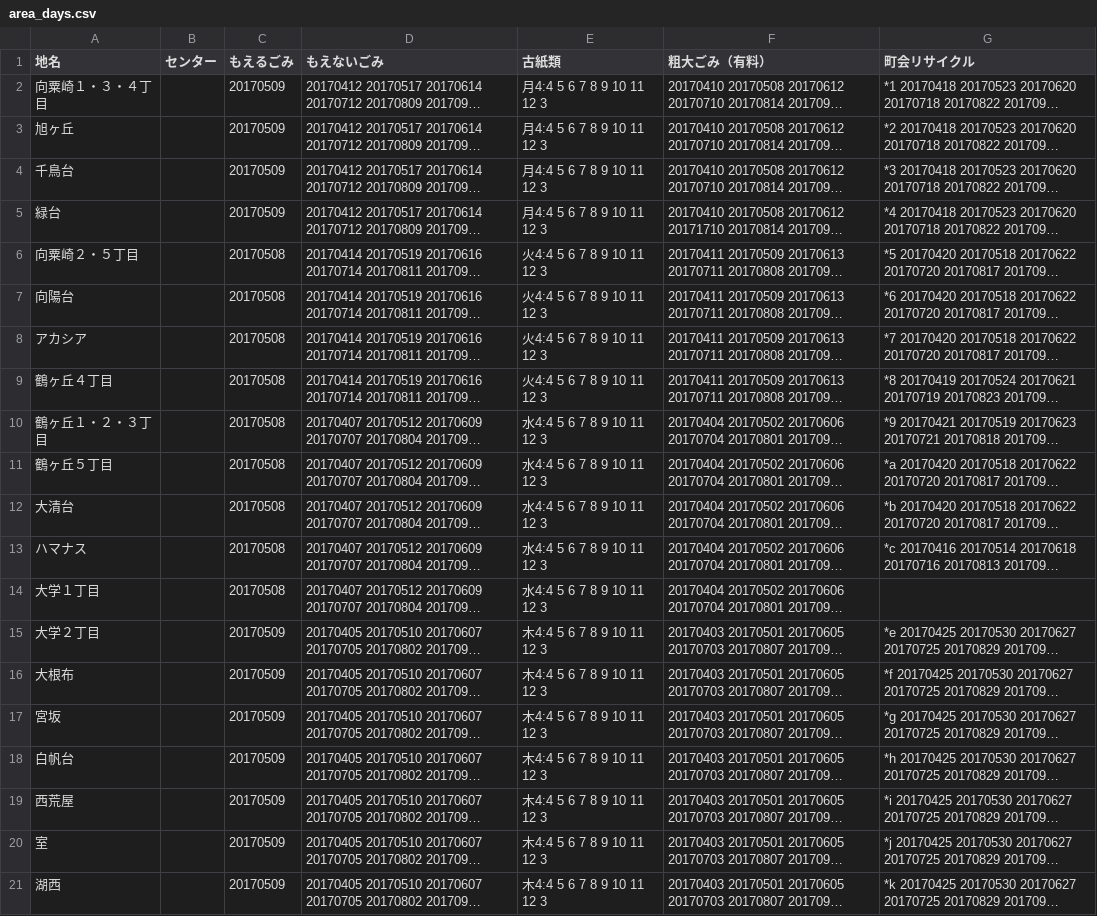
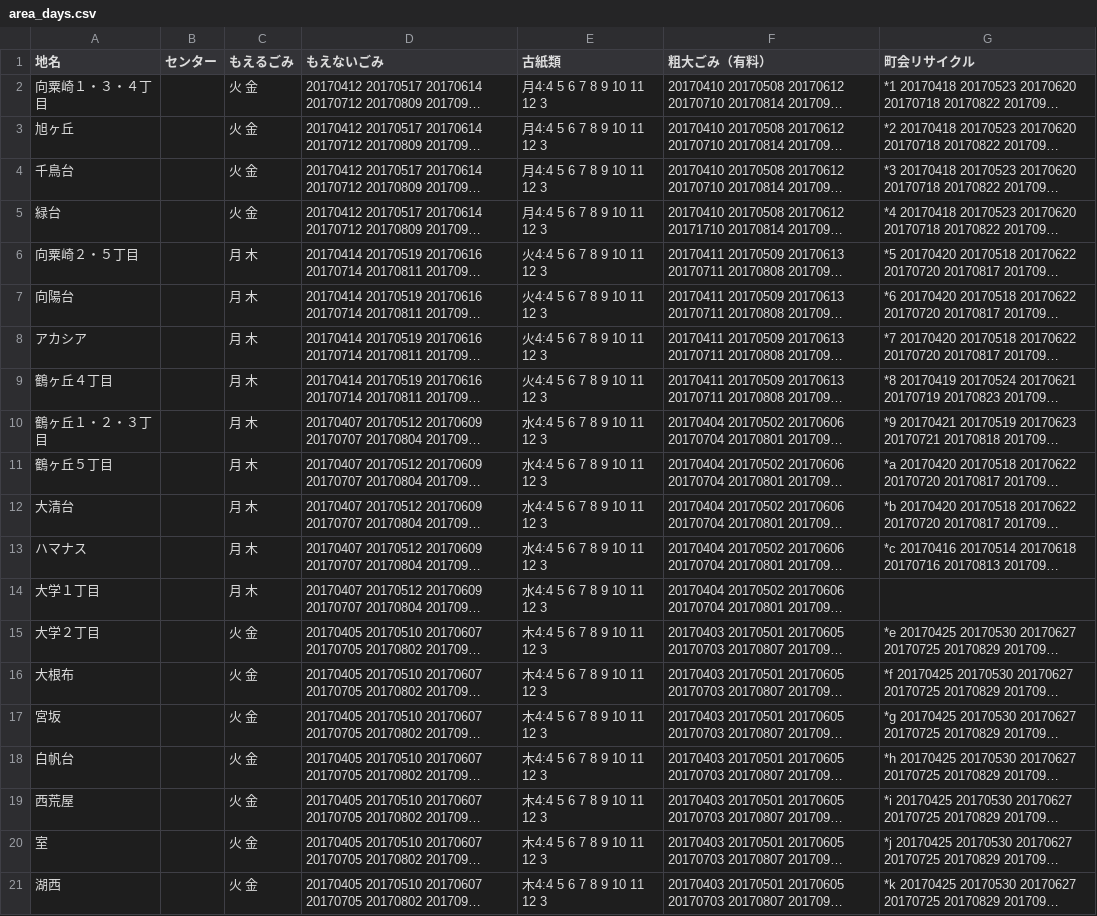
Before and after one commit to uchinada5374/5374, a CSV file: data/area_days.csv, drawn as a sheet; long unchanged cells end in …; the diff names each change by its address in the sheet, - before the commit and + after, or states it on an @@ line.

Commit message:
Update area_days.csv

```diff
--- a/data/area_days.csv
+++ b/data/area_days.csv
-C2:C5 (もえるごみ): 20170509
+C2:C5 (もえるごみ): 火 金
-C6:C14 (もえるごみ): 20170508
+C6:C14 (もえるごみ): 月 木
-C15:C21 (もえるごみ): 20170509
+C15:C21 (もえるごみ): 火 金
```
